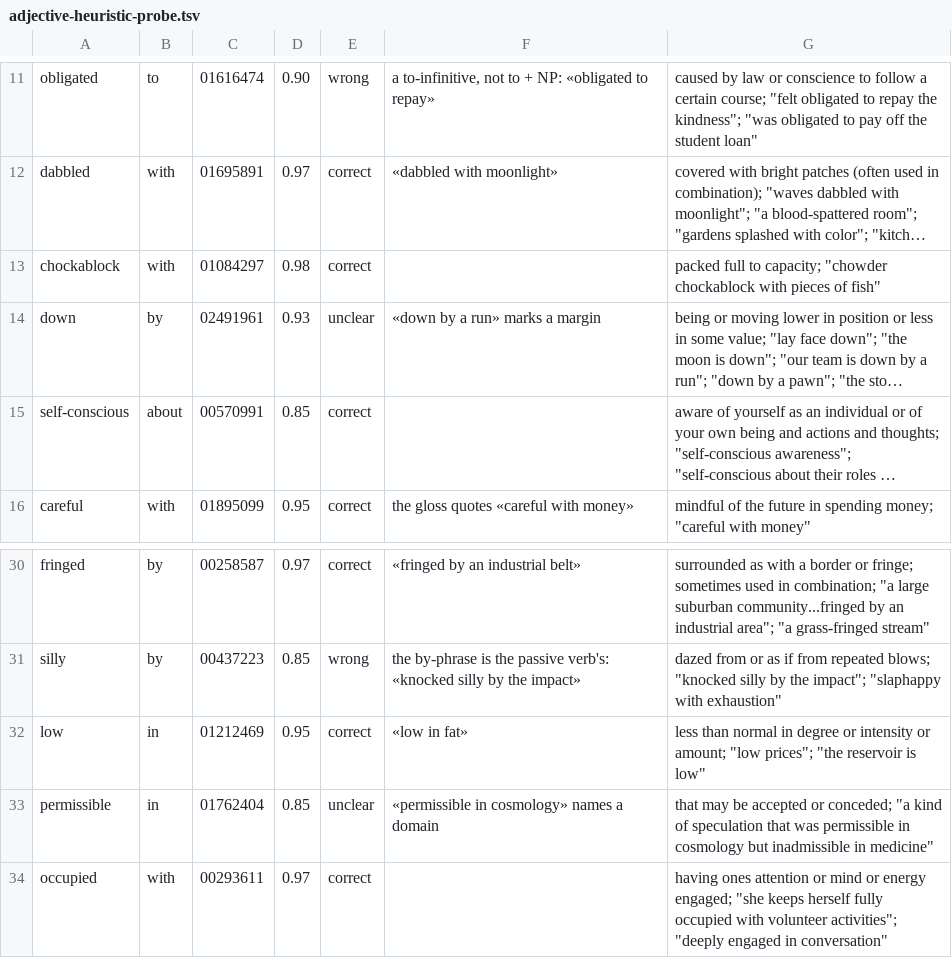
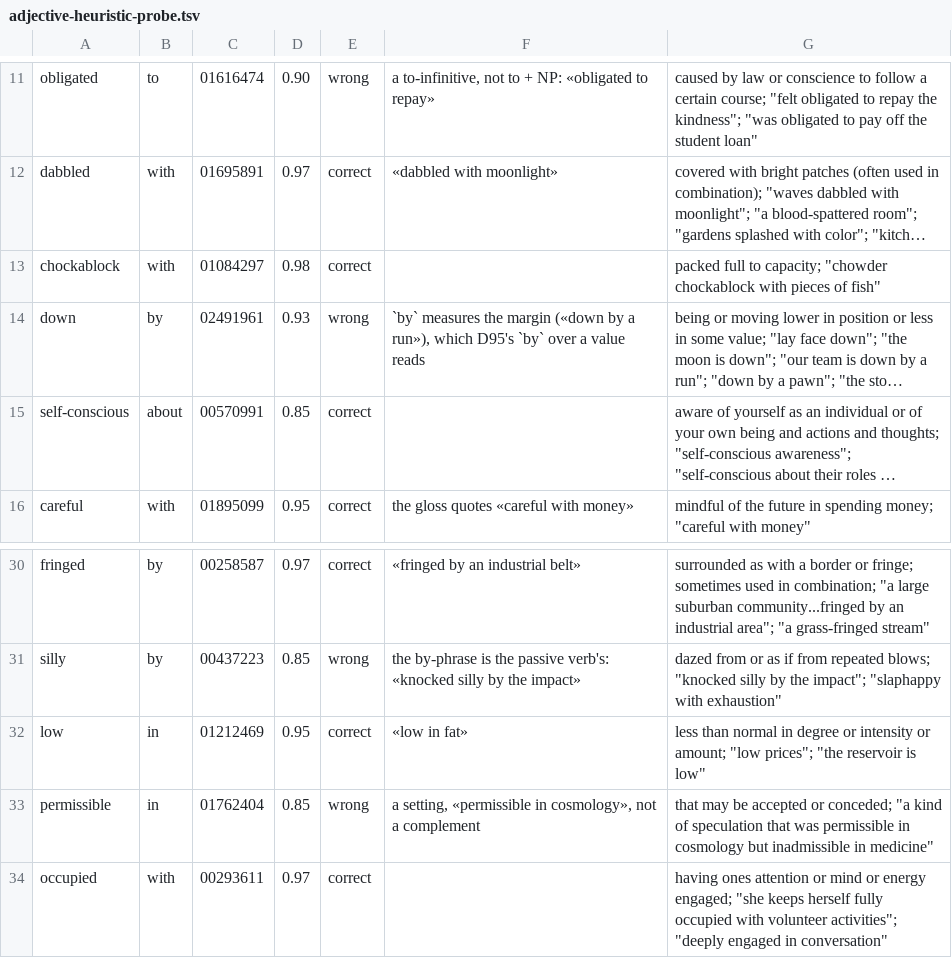
Before and after one commit to eigenius/eigenius, a TSV file: experiments/lexicon-specialist/adjective-heuristic-probe.tsv, drawn as a sheet; only a part is shown, gaps mark what is left out; long unchanged cells end in …; the diff names each change by its address in the sheet, - before the commit and + after, or states it on an @@ line.

```diff
--- a/experiments/lexicon-specialist/adjective-heuristic-probe.tsv
+++ b/experiments/lexicon-specialist/adjective-heuristic-probe.tsv
-E14: unclear
+E14: wrong
-F14: «down by a run» marks a margin
+F14: `by` measures the margin («down by a run»), which D95's `by` over a value reads
-E33: unclear
+E33: wrong
-F33: «permissible in cosmology» names a domain
+F33: a setting, «permissible in cosmology», not a complement
```
Also changed, not shown: experiments/lexicon-specialist/verb-gold-review.tsv, experiments/lexicon-specialist/verb-precision-probe.tsv, 3 other files.
